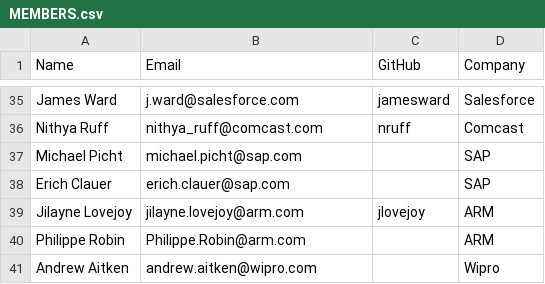
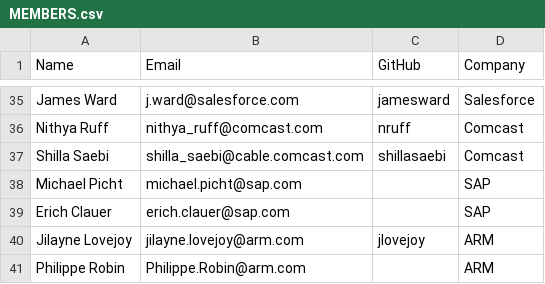
Before and after one commit to todogroup/governance, a CSV file: MEMBERS.csv, drawn as a sheet; only a part is shown, gaps mark what is left out; the shorter side is filled out with more unchanged rows; the diff names each change by its address in the sheet, - before the commit and + after, or states it on an @@ line.

Commit message:
Added myself as a contact

```diff
--- a/MEMBERS.csv
+++ b/MEMBERS.csv
+row 37: Shilla Saebi | shilla_saebi@cable.comcast.com | shillasaebi | Comcast
```
